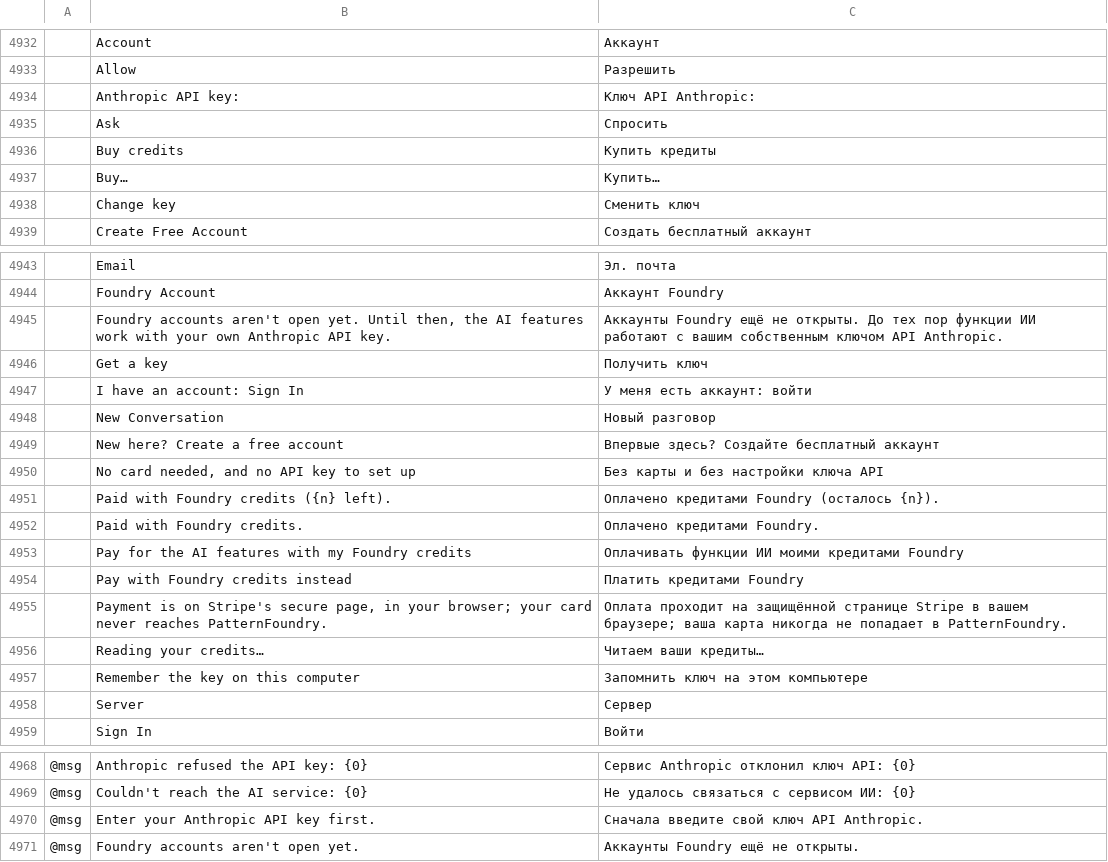
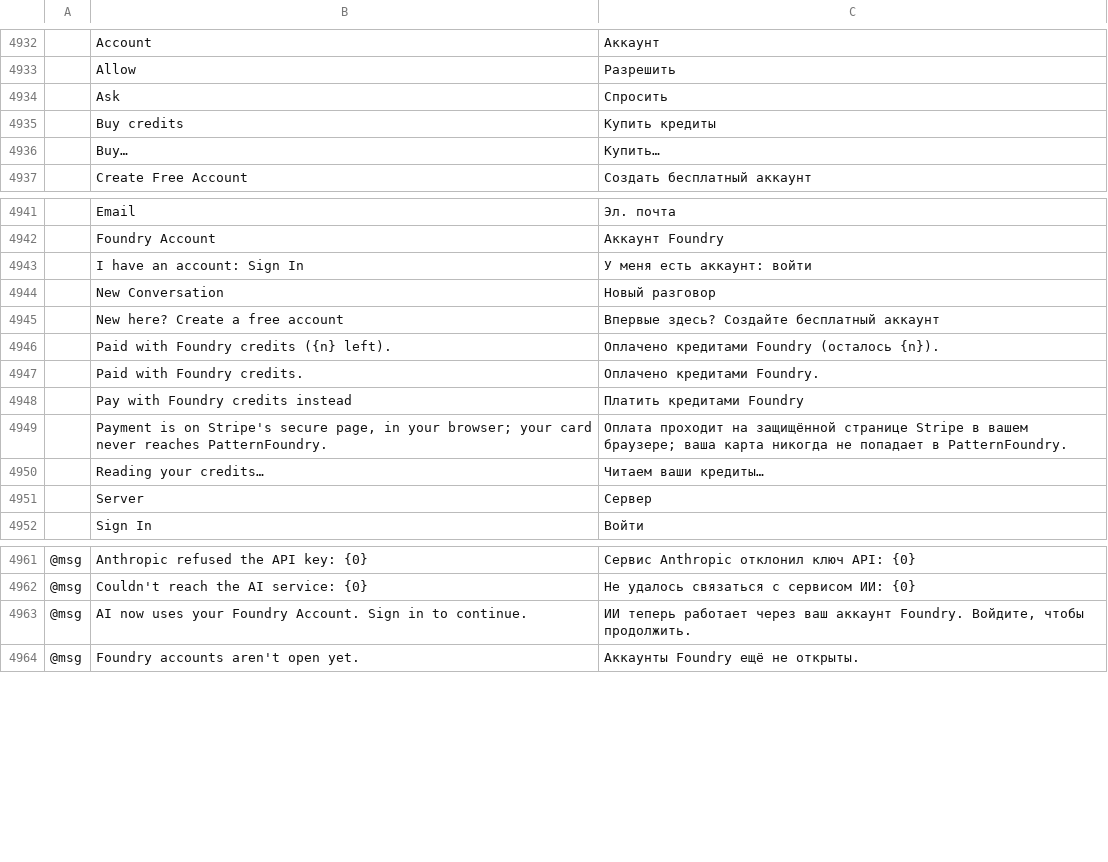
Before and after one commit to StitchFoundry/patternfoundry, a TSV file: crates/ui-egui/src/i18n/ru.tsv, drawn as a sheet; only a part is shown, gaps mark what is left out; removed rows and columns are numbered as before the commit, all else as after; the diff covers the shown part only; the diff names each change by its address in the sheet, - before the commit and + after, or states it on an @@ line.

```diff
--- a/crates/ui-egui/src/i18n/ru.tsv
+++ b/crates/ui-egui/src/i18n/ru.tsv
-row 4934:  | Anthropic API key: | Ключ API Anthropic:
-row 4938:  | Change key | Сменить ключ
-row 4945:  | Foundry accounts aren't open yet. Until then, the AI features work with your own Anthropic API key. | Аккаунты Foundry ещё не открыты. До тех пор функции ИИ работают с вашим собственным ключом API Anthropic.
-row 4946:  | Get a key | Получить ключ
-row 4950:  | No card needed, and no API key to set up | Без карты и без настройки ключа API
-row 4953:  | Pay for the AI features with my Foundry credits | Оплачивать функции ИИ моими кредитами Foundry
-row 4957:  | Remember the key on this computer | Запомнить ключ на этом компьютере
-row 4970: @msg | Enter your Anthropic API key first. | Сначала введите свой ключ API Anthropic.
+row 4963: @msg | AI now uses your Foundry Account. Sign in to continue. | ИИ теперь работает через ваш аккаунт Foundry. Войдите, чтобы продолжить.
```
Also changed, not shown: 2 added rows and 3 removed rows elsewhere in this file, crates/ui-egui/src/i18n/bg.tsv, crates/ui-egui/src/i18n/de.tsv, 34 other files.
